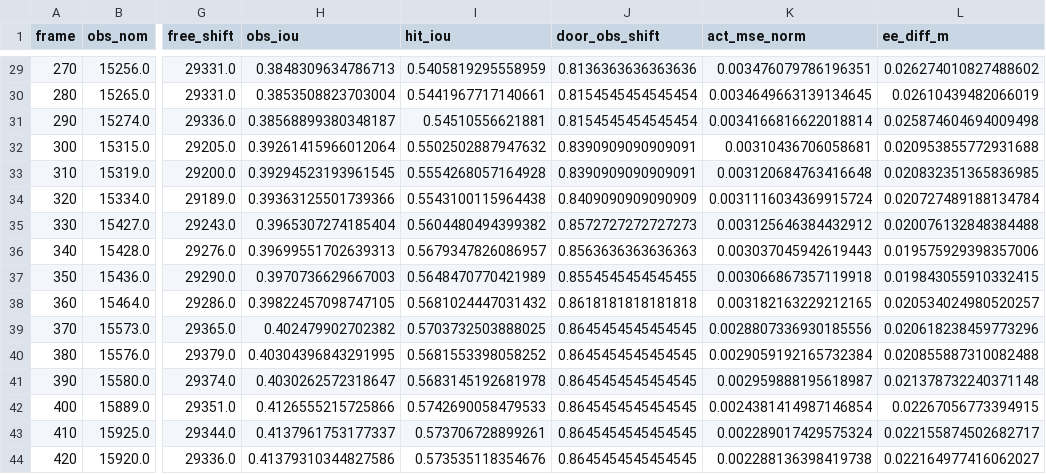
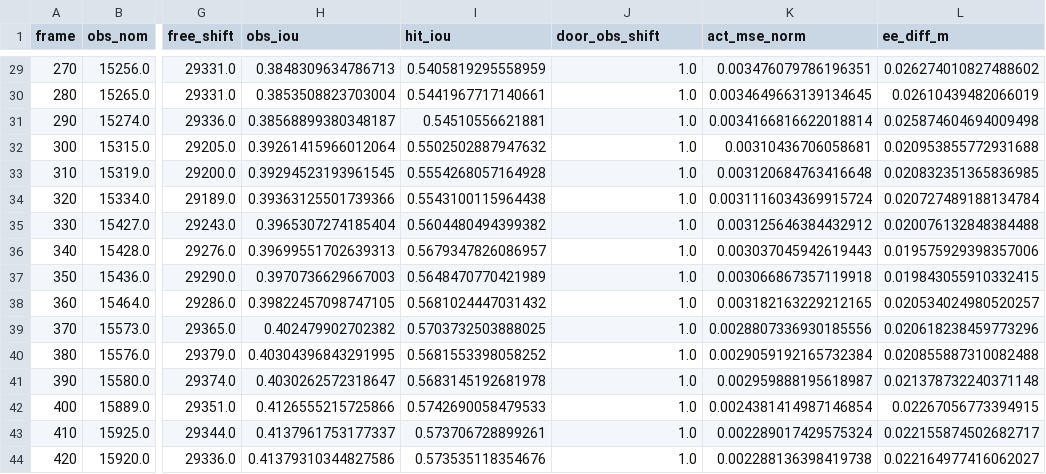
Before and after one commit to Algorineko/CanonicalVolumetric-WAM, a CSV file: runs/stage4b/metrics/attribution/att_frames.csv, drawn as a sheet; only a part is shown, gaps mark what is left out; the diff covers the shown part only; the diff names each change by its address in the sheet, - before the commit and + after, or states it on an @@ line.

```diff
--- a/runs/stage4b/metrics/attribution/att_frames.csv
+++ b/runs/stage4b/metrics/attribution/att_frames.csv
-J29 (door_obs_shift): 0.8136363636363636
+J29 (door_obs_shift): 1.0
-J30:J31 (door_obs_shift): 0.8154545454545454
+J30:J31 (door_obs_shift): 1.0
-J32:J33 (door_obs_shift): 0.8390909090909091
+J32:J33 (door_obs_shift): 1.0
-J34 (door_obs_shift): 0.8409090909090909
+J34 (door_obs_shift): 1.0
-J35 (door_obs_shift): 0.8572727272727273
+J35 (door_obs_shift): 1.0
-J36 (door_obs_shift): 0.8563636363636363
+J36 (door_obs_shift): 1.0
-J37 (door_obs_shift): 0.8554545454545455
+J37 (door_obs_shift): 1.0
-J38 (door_obs_shift): 0.8618181818181818
+J38 (door_obs_shift): 1.0
-J39:J44 (door_obs_shift): 0.8645454545454545
+J39:J44 (door_obs_shift): 1.0
```
Also changed, not shown: 27 edited cells elsewhere in this file, 4 other files.
